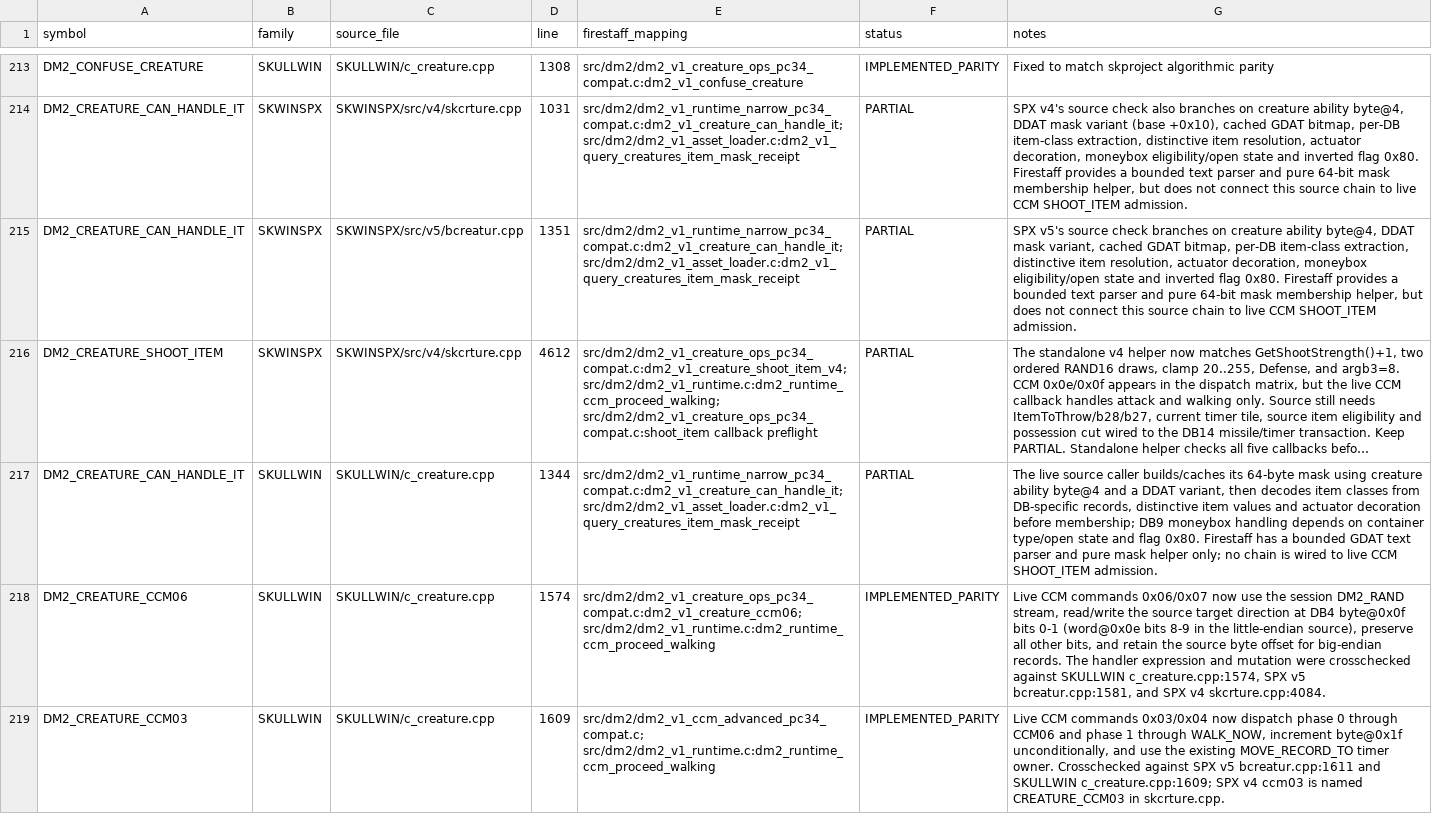
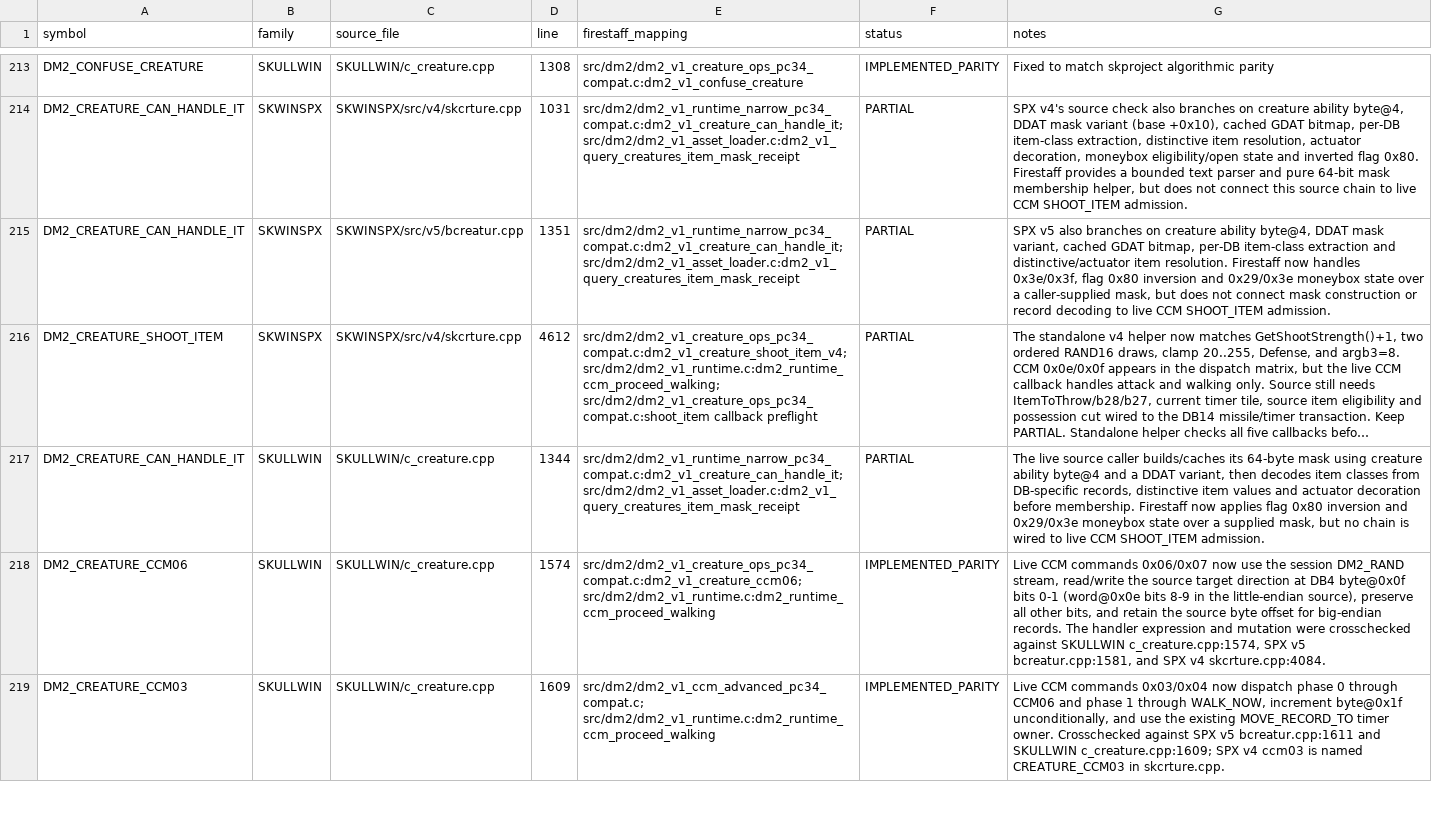
Before and after one commit to yeager/firestaff, a TSV file: docs/reference/audits/SKPROJECT_DM2_NAMED_SYMBOL_AUDIT.tsv, drawn as a sheet; only a part is shown, gaps mark what is left out; long unchanged cells end in …; the diff names each change by its address in the sheet, - before the commit and + after, or states it on an @@ line.

```diff
--- a/docs/reference/audits/SKPROJECT_DM2_NAMED_SYMBOL_AUDIT.tsv
+++ b/docs/reference/audits/SKPROJECT_DM2_NAMED_SYMBOL_AUDIT.tsv
-G215 (notes): SPX v5's source check branches on creature ability byte@4, DDAT mask variant, cached GDAT bitmap, per-DB item-class extraction, distinctive item resolution, actuator decoration, moneybox eligibility/open state and inverted flag 0x80. Firestaff provides a bounded text parser and pure 64-bit mask membership helper, but does not connect this source chain to live…
+G215 (notes): SPX v5 also branches on creature ability byte@4, DDAT mask variant, cached GDAT bitmap, per-DB item-class extraction and distinctive/actuator item resolution. Firestaff now handles 0x3e/0x3f, flag 0x80 inversion and 0x29/0x3e moneybox state over a caller-supplied mask, but does not connect mask construction or record decoding to live…
-G217 (notes): …decoration before membership; DB9 moneybox handling depends on container type/open state and flag 0x80. Firestaff has a bounded GDAT text parser and pure mask helper only; no chain…
+G217 (notes): …decoration before membership. Firestaff now applies flag 0x80 inversion and 0x29/0x3e moneybox state over a supplied mask, but no chain…
```
Also changed, not shown: docs/reference/audits/SKPROJECT_DM2_ACTIVE_SOURCE_REVIEW.tsv, 2 other files.
